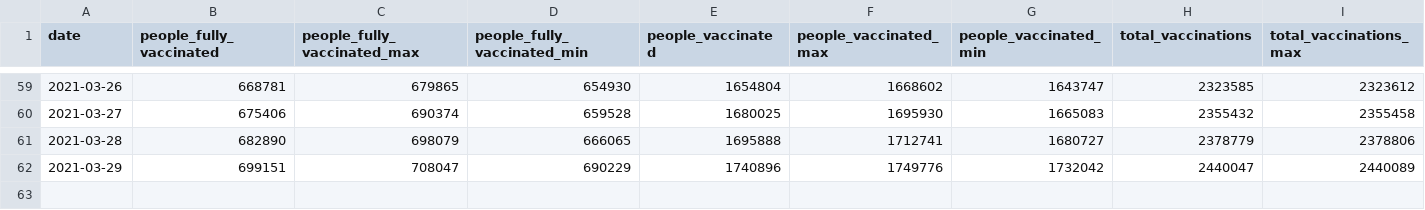
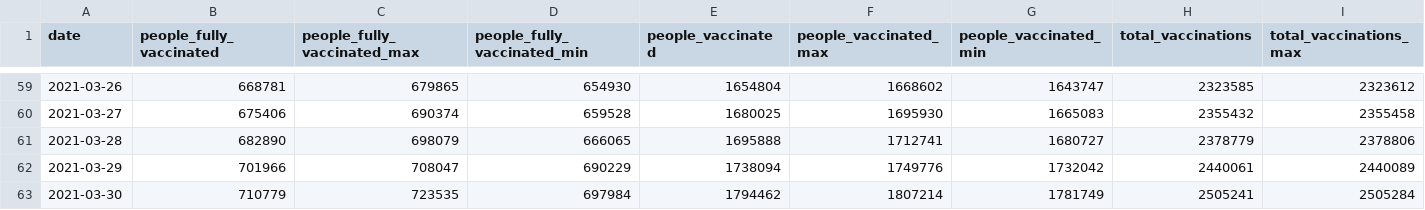
Before and after one commit to Sikerdebaard/vaccinatie-orakel, a CSV file: data/ensemble.csv, drawn as a sheet; only a part is shown, gaps mark what is left out; rows hold the shown columns only; the diff names each change by its address in the sheet, - before the commit and + after, or states it on an @@ line.

```diff
--- a/data/ensemble.csv
+++ b/data/ensemble.csv
-B62 (people_fully_vaccinated): 699151
+B62 (people_fully_vaccinated): 701966
-E62 (people_vaccinated): 1740896
+E62 (people_vaccinated): 1738094
-H62 (total_vaccinations): 2440047
+H62 (total_vaccinations): 2440061
+row 63: 2021-03-30 | 710779 | 723535 | 697984 | 1794462 | 1807214 | 1781749 | 2505241 | 2505284
```
Also changed, not shown: data/estimated_dose_interval.csv, data/models/covid_nl.csv, 12 other files.
